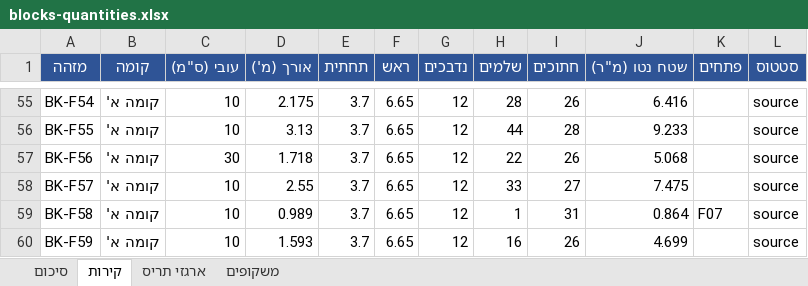
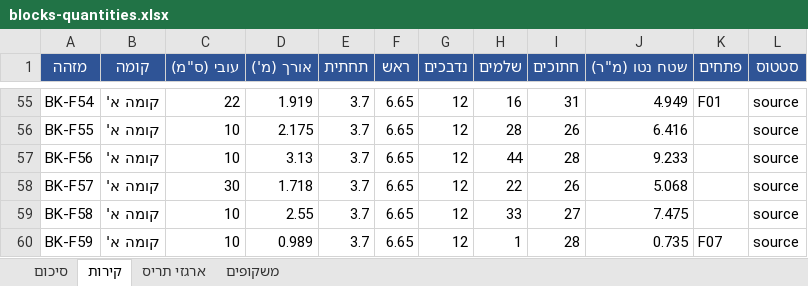
Before and after one commit to 123avihai-collab/House-3d, an Excel workbook: docs/quantities/blocks-quantities.xlsx, sheet קירות, drawn as a sheet; only a part is shown, gaps mark what is left out; values as stored, in another font and other column widths than the file's, no borders; the diff covers the shown part only; the diff names each change by its address in the sheet, - before the commit and + after, or states it on an @@ line.

```diff
--- a/docs/quantities/blocks-quantities.xlsx (sheet קירות)
+++ b/docs/quantities/blocks-quantities.xlsx (sheet קירות)
-C55 (עובי (ס"מ)): 10
+C55 (עובי (ס"מ)): 22
-D55 (אורך (מ')): 2.175
+D55 (אורך (מ')): 1.919
-H55 (שלמים): 28
+H55 (שלמים): 16
-I55 (חתוכים): 26
+I55 (חתוכים): 31
-J55 (שטח נטו (מ"ר)): 6.416
+J55 (שטח נטו (מ"ר)): 4.949
-K55 (פתחים): (empty)
+K55 (פתחים): F01
-D56 (אורך (מ')): 3.13
+D56 (אורך (מ')): 2.175
-H56 (שלמים): 44
+H56 (שלמים): 28
-I56 (חתוכים): 28
+I56 (חתוכים): 26
-J56 (שטח נטו (מ"ר)): 9.233
+J56 (שטח נטו (מ"ר)): 6.416
-C57 (עובי (ס"מ)): 30
+C57 (עובי (ס"מ)): 10
-D57 (אורך (מ')): 1.718
+D57 (אורך (מ')): 3.13
-H57 (שלמים): 22
+H57 (שלמים): 44
-I57 (חתוכים): 26
+I57 (חתוכים): 28
-J57 (שטח נטו (מ"ר)): 5.068
+J57 (שטח נטו (מ"ר)): 9.233
-C58 (עובי (ס"מ)): 10
+C58 (עובי (ס"מ)): 30
-D58 (אורך (מ')): 2.55
+D58 (אורך (מ')): 1.718
-H58 (שלמים): 33
+H58 (שלמים): 22
-I58 (חתוכים): 27
+I58 (חתוכים): 26
-J58 (שטח נטו (מ"ר)): 7.475
+J58 (שטח נטו (מ"ר)): 5.068
-D59 (אורך (מ')): 0.989
+D59 (אורך (מ')): 2.55
-H59 (שלמים): 1
+H59 (שלמים): 33
-I59 (חתוכים): 31
+I59 (חתוכים): 27
-J59 (שטח נטו (מ"ר)): 0.864
+J59 (שטח נטו (מ"ר)): 7.475
-K59 (פתחים): F07
+K59 (פתחים): (empty)
-D60 (אורך (מ')): 1.593
+D60 (אורך (מ')): 0.989
-H60 (שלמים): 16
+H60 (שלמים): 1
-I60 (חתוכים): 26
+I60 (חתוכים): 28
-J60 (שטח נטו (מ"ר)): 4.699
+J60 (שטח נטו (מ"ר)): 0.735
-K60 (פתחים): (empty)
+K60 (פתחים): F07
```
Also changed, not shown: 2 added rows, 1 removed row and 203 edited cells elsewhere in this sheet, sheet סיכום, sheet משקופים, sheet ארגזי תריס, 11 other files.
